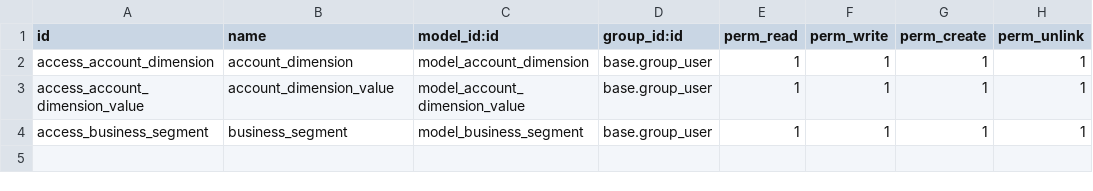
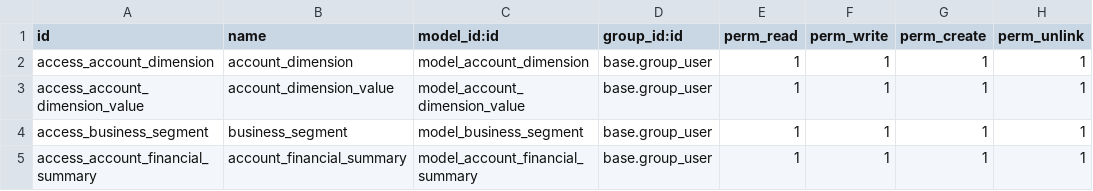
Before and after one commit to xdinh2812/tc_dataflow, a CSV file: tc_dataflow_report/security/ir.model.access.csv, drawn as a sheet.

Commit message:
[ADD] create model base

```diff
--- a/tc_dataflow_report/security/ir.model.access.csv
+++ b/tc_dataflow_report/security/ir.model.access.csv
@@ -4 +4,2 @@ access_account_dimension_value,account_dimension_value,model_account_dimension_v
 access_business_segment,business_segment,model_business_segment,base.group_user,1,1,1,1
+access_account_financial_summary,account_financial_summary,model_account_financial_summary,base.group_user,1,1,1,1
```
Also changed, not shown: 8 other files.
